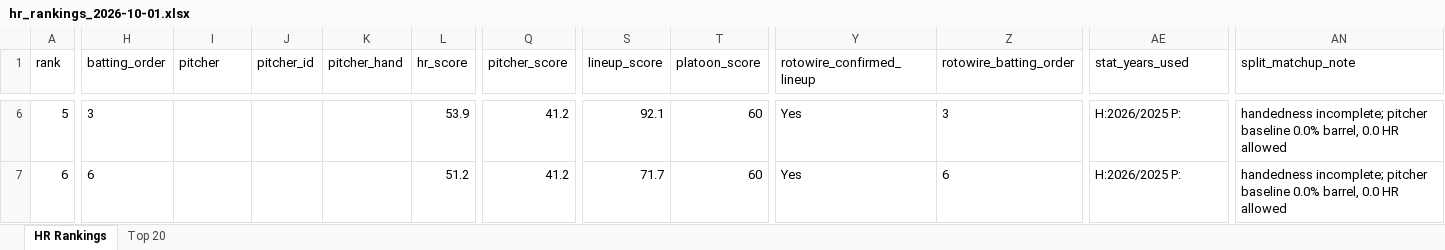
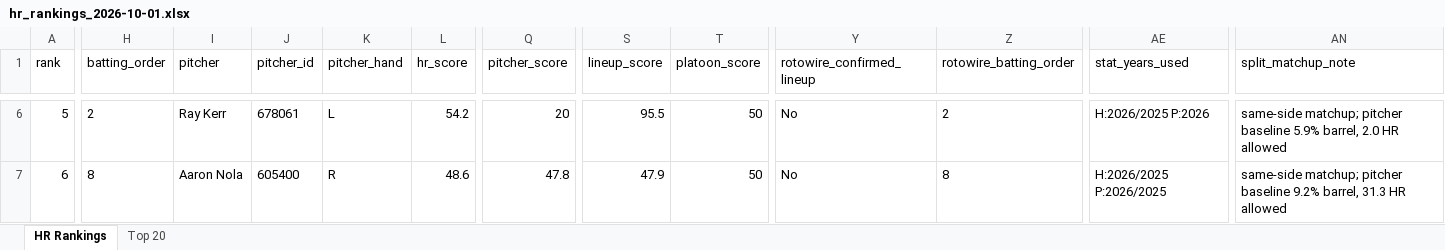
Before and after one commit to etbell28/ghost-analytics, an Excel workbook: outputs/daily/hr_rankings_2026-10-01.xlsx, sheet HR Rankings, drawn as a sheet; only a part is shown, gaps mark what is left out; values as stored, in another font and other column widths than the file's, no borders; the diff covers the shown part only; the diff names each change by its address in the sheet, - before the commit and + after, or states it on an @@ line.

```diff
--- a/outputs/daily/hr_rankings_2026-10-01.xlsx (sheet HR Rankings)
+++ b/outputs/daily/hr_rankings_2026-10-01.xlsx (sheet HR Rankings)
-H6 (batting_order): 3
+H6 (batting_order): 2
-I6 (pitcher): (empty)
+I6 (pitcher): Ray Kerr
-J6 (pitcher_id): (empty)
+J6 (pitcher_id): 678061
-K6 (pitcher_hand): (empty)
+K6 (pitcher_hand): L
-L6 (hr_score): 53.9
+L6 (hr_score): 54.2
-Q6 (pitcher_score): 41.2
+Q6 (pitcher_score): 20
-S6 (lineup_score): 92.1
+S6 (lineup_score): 95.5
-T6:T7 (platoon_score): 60
+T6:T7 (platoon_score): 50
-Y6:Y7 (rotowire_confirmed_lineup): Yes
+Y6:Y7 (rotowire_confirmed_lineup): No
-Z6 (rotowire_batting_order): 3
+Z6 (rotowire_batting_order): 2
-AE6 (stat_years_used): H:2026/2025 P:
+AE6 (stat_years_used): H:2026/2025 P:2026
-AN6 (split_matchup_note): handedness incomplete; pitcher baseline 0.0% barrel, 0.0 HR allowed
+AN6 (split_matchup_note): same-side matchup; pitcher baseline 5.9% barrel, 2.0 HR allowed
-H7 (batting_order): 6
+H7 (batting_order): 8
-I7 (pitcher): (empty)
+I7 (pitcher): Aaron Nola
-J7 (pitcher_id): (empty)
+J7 (pitcher_id): 605400
-K7 (pitcher_hand): (empty)
+K7 (pitcher_hand): R
-L7 (hr_score): 51.2
+L7 (hr_score): 48.6
-Q7 (pitcher_score): 41.2
+Q7 (pitcher_score): 47.8
-S7 (lineup_score): 71.7
+S7 (lineup_score): 47.9
-Z7 (rotowire_batting_order): 6
+Z7 (rotowire_batting_order): 8
-AE7 (stat_years_used): H:2026/2025 P:
+AE7 (stat_years_used): H:2026/2025 P:2026/2025
-AN7 (split_matchup_note): handedness incomplete; pitcher baseline 0.0% barrel, 0.0 HR allowed
+AN7 (split_matchup_note): same-side matchup; pitcher baseline 9.2% barrel, 31.3 HR allowed
```
Also changed, not shown: 705 edited cells elsewhere in this sheet, sheet Top 20, 8 other files.
